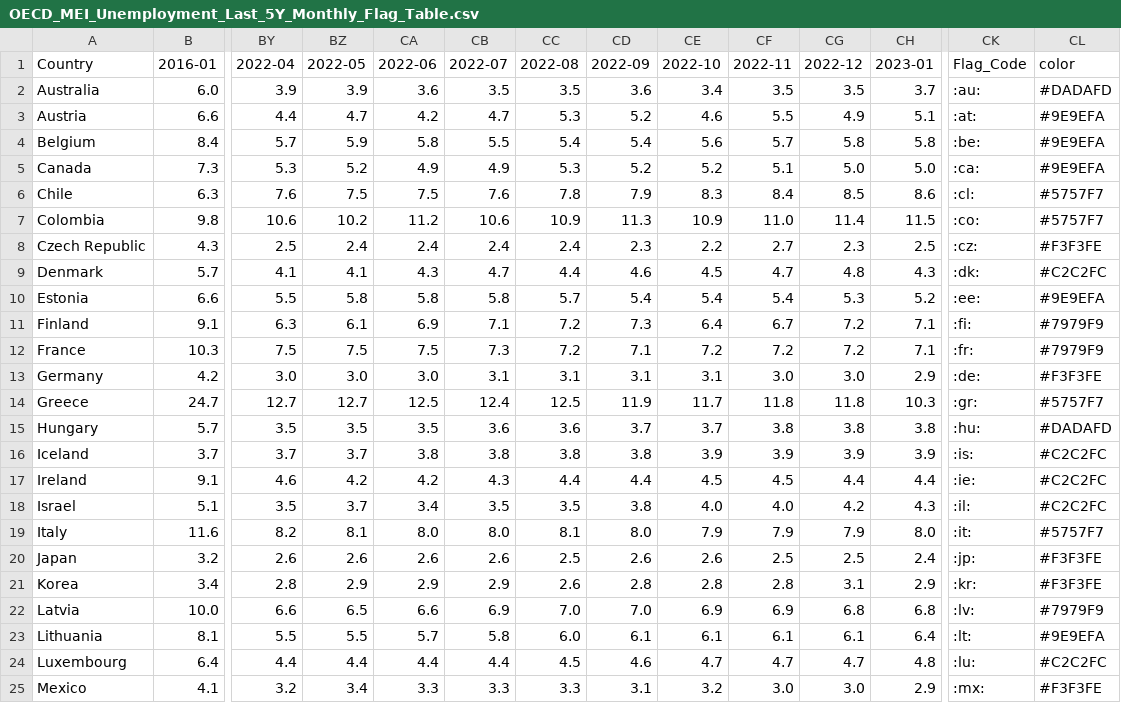
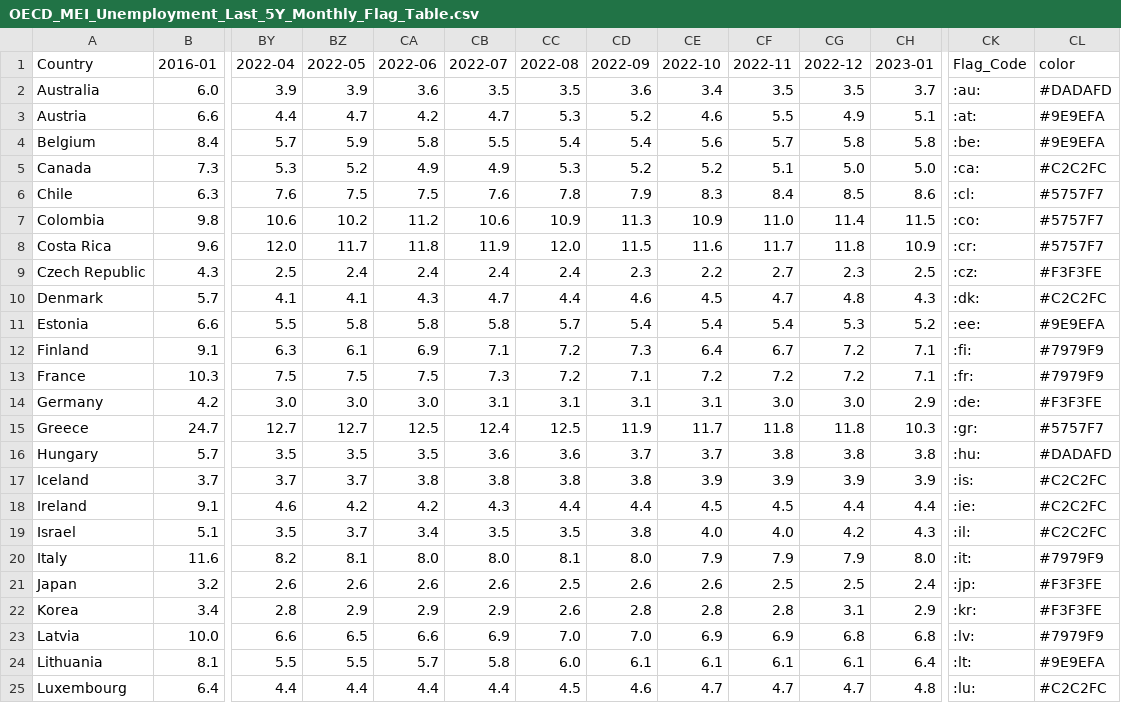
Before and after one commit to Qery-Data/Unemployment-OECD, a CSV file: data/OECD_MEI_Unemployment_Last_5Y_Monthly_Flag_Table.csv, drawn as a sheet; only a part is shown, gaps mark what is left out; the shorter side is filled out with more unchanged rows; addresses are those after the commit; rows hold the shown columns only; the diff names each change by its address in the sheet, - before the commit and + after, or states it on an @@ line.

Commit message:
Latest data: 2023-04-18-09-07-56

```diff
--- a/data/OECD_MEI_Unemployment_Last_5Y_Monthly_Flag_Table.csv
+++ b/data/OECD_MEI_Unemployment_Last_5Y_Monthly_Flag_Table.csv
-CL5 (color): #9E9EFA
+CL5 (color): #C2C2FC
+row 8: Costa Rica | 9.6 | 12.0 | 11.7 | 11.8 | 11.9 | 12.0 | 11.5 | 11.6 | 11.7 | 11.8 | 10.9 | :cr: | #5757F7
-CL20 (color): #5757F7
+CL20 (color): #7979F9
```
Also changed, not shown: data/OECD_MEI_Unemployment_Last_5Y.csv.
